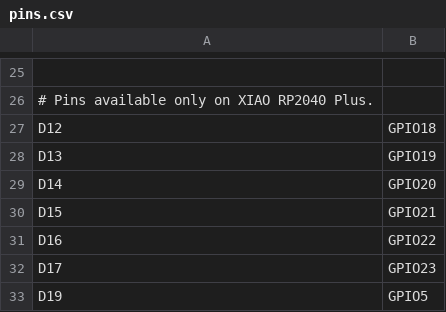
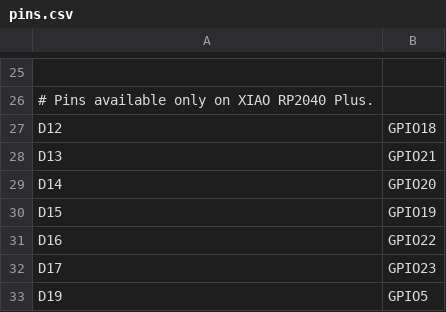
Before and after one commit to josuah/micropython, a CSV file: ports/rp2/boards/SEEED_XIAO_RP2040/pins.csv, drawn as a sheet; only a part is shown, gaps mark what is left out; the diff names each change by its address in the sheet, - before the commit and + after, or states it on an @@ line.

```diff
--- a/ports/rp2/boards/SEEED_XIAO_RP2040/pins.csv
+++ b/ports/rp2/boards/SEEED_XIAO_RP2040/pins.csv
-B28: GPIO19
+B28: GPIO21
-B30: GPIO21
+B30: GPIO19
```
